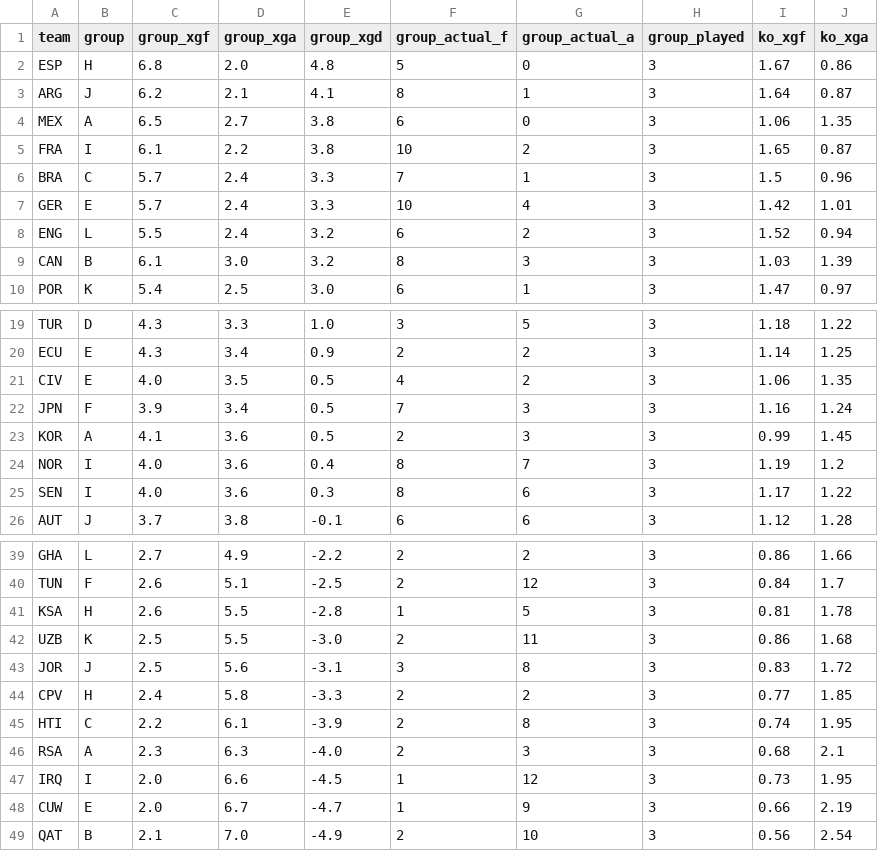
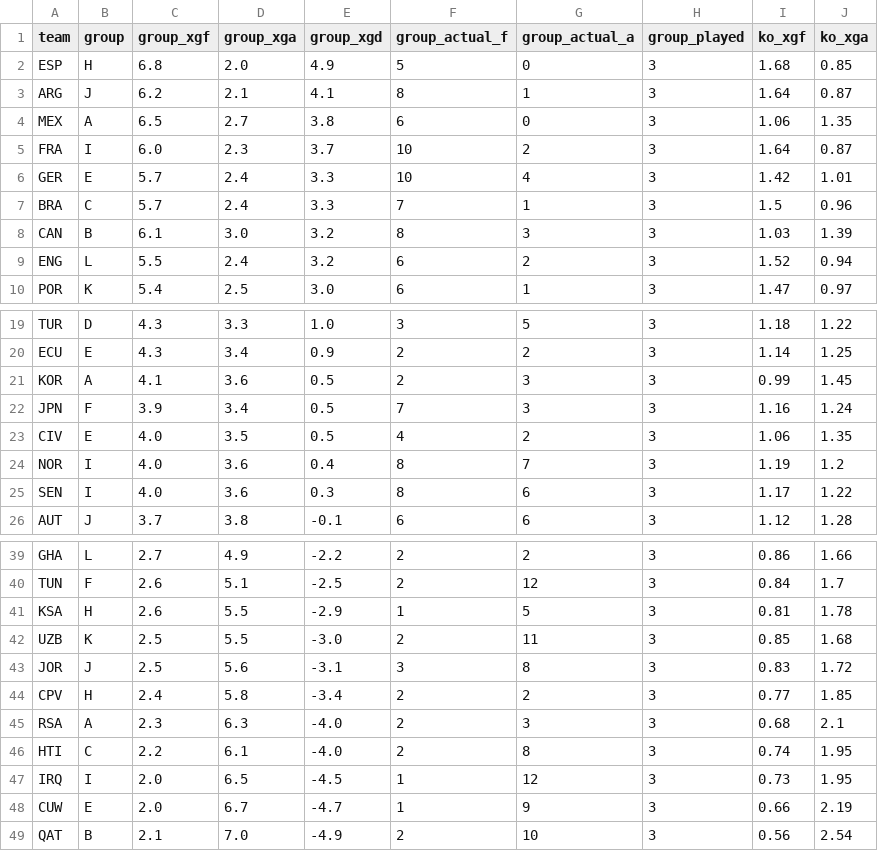
Before and after one commit to SiddharthaThakur/worldcup-iq, a CSV file: data/predictions/goals_table.csv, drawn as a sheet; only a part is shown, gaps mark what is left out; the diff covers the shown part only.

```diff
--- a/data/predictions/goals_table.csv
+++ b/data/predictions/goals_table.csv
@@ -1,10 +1,10 @@
 team,group,group_xgf,group_xga,group_xgd,group_actual_f,group_actual_a,group_played,ko_xgf,ko_xga
-ESP,H,6.8,2.0,4.8,5,0,3,1.67,0.86
+ESP,H,6.8,2.0,4.9,5,0,3,1.68,0.85
 ARG,J,6.2,2.1,4.1,8,1,3,1.64,0.87
 MEX,A,6.5,2.7,3.8,6,0,3,1.06,1.35
-FRA,I,6.1,2.2,3.8,10,2,3,1.65,0.87
+FRA,I,6.0,2.3,3.7,10,2,3,1.64,0.87
+GER,E,5.7,2.4,3.3,10,4,3,1.42,1.01
 BRA,C,5.7,2.4,3.3,7,1,3,1.5,0.96
-GER,E,5.7,2.4,3.3,10,4,3,1.42,1.01
+CAN,B,6.1,3.0,3.2,8,3,3,1.03,1.39
 ENG,L,5.5,2.4,3.2,6,2,3,1.52,0.94
-CAN,B,6.1,3.0,3.2,8,3,3,1.03,1.39
 POR,K,5.4,2.5,3.0,6,1,3,1.47,0.97
@@ -20,5 +20,5 @@ TUR,D,4.3,3.3,1.0,3,5,3,1.18,1.22
 ECU,E,4.3,3.4,0.9,2,2,3,1.14,1.25
+KOR,A,4.1,3.6,0.5,2,3,3,0.99,1.45
+JPN,F,3.9,3.4,0.5,7,3,3,1.16,1.24
 CIV,E,4.0,3.5,0.5,4,2,3,1.06,1.35
-JPN,F,3.9,3.4,0.5,7,3,3,1.16,1.24
-KOR,A,4.1,3.6,0.5,2,3,3,0.99,1.45
 NOR,I,4.0,3.6,0.4,8,7,3,1.19,1.2
@@ -40,9 +40,9 @@ GHA,L,2.7,4.9,-2.2,2,2,3,0.86,1.66
 TUN,F,2.6,5.1,-2.5,2,12,3,0.84,1.7
-KSA,H,2.6,5.5,-2.8,1,5,3,0.81,1.78
-UZB,K,2.5,5.5,-3.0,2,11,3,0.86,1.68
+KSA,H,2.6,5.5,-2.9,1,5,3,0.81,1.78
+UZB,K,2.5,5.5,-3.0,2,11,3,0.85,1.68
 JOR,J,2.5,5.6,-3.1,3,8,3,0.83,1.72
-CPV,H,2.4,5.8,-3.3,2,2,3,0.77,1.85
-HTI,C,2.2,6.1,-3.9,2,8,3,0.74,1.95
+CPV,H,2.4,5.8,-3.4,2,2,3,0.77,1.85
 RSA,A,2.3,6.3,-4.0,2,3,3,0.68,2.1
-IRQ,I,2.0,6.6,-4.5,1,12,3,0.73,1.95
+HTI,C,2.2,6.1,-4.0,2,8,3,0.74,1.95
+IRQ,I,2.0,6.5,-4.5,1,12,3,0.73,1.95
 CUW,E,2.0,6.7,-4.7,1,9,3,0.66,2.19
```
Also changed, not shown: 1 moved row and 1 edited cell elsewhere in this file, data/predictions/advancement.csv, data/predictions/champion_history.csv, 5 other files.
